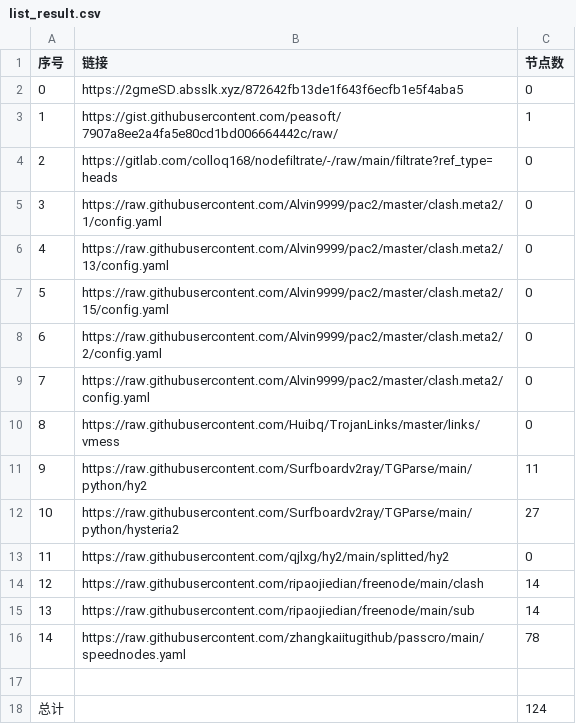
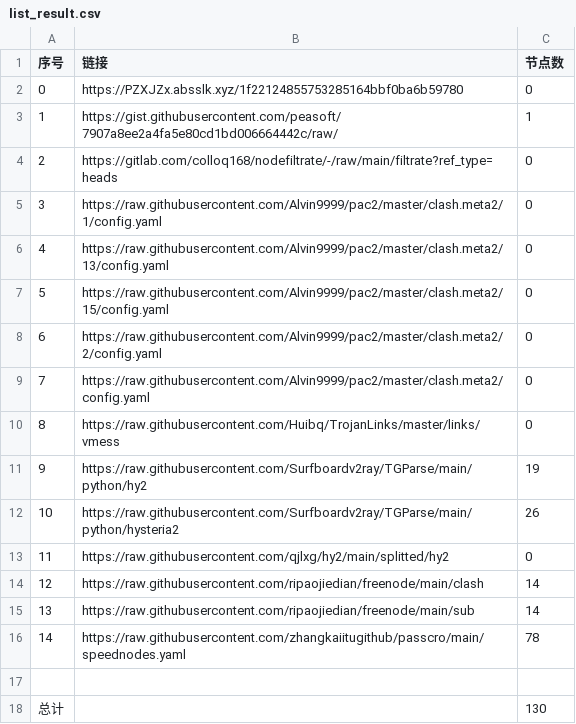
Before and after one commit to a56296909/NoMoreWalls, a CSV file: list_result.csv, drawn as a sheet.

```diff
--- a/list_result.csv
+++ b/list_result.csv
@@ -1,3 +1,3 @@
 序号,链接,节点数
-0,https://2gmeSD.absslk.xyz/872642fb13de1f643f6ecfb1e5f4aba5,0
+0,https://PZXJZx.absslk.xyz/1f22124855753285164bbf0ba6b59780,0
 1,https://gist.githubusercontent.com/peasoft/7907a8ee2a4fa5e80cd1bd006664442c/raw/,1
@@ -10,4 +10,4 @@
 8,https://raw.githubusercontent.com/Huibq/TrojanLinks/master/links/vmess,0
-9,https://raw.githubusercontent.com/Surfboardv2ray/TGParse/main/python/hy2,11
-10,https://raw.githubusercontent.com/Surfboardv2ray/TGParse/main/python/hysteria2,27
+9,https://raw.githubusercontent.com/Surfboardv2ray/TGParse/main/python/hy2,19
+10,https://raw.githubusercontent.com/Surfboardv2ray/TGParse/main/python/hysteria2,26
 11,https://raw.githubusercontent.com/qjlxg/hy2/main/splitted/hy2,0
@@ -17,2 +17,2 @@
 
-总计,,124
+总计,,130
```
Also changed, not shown: 8 other files.
